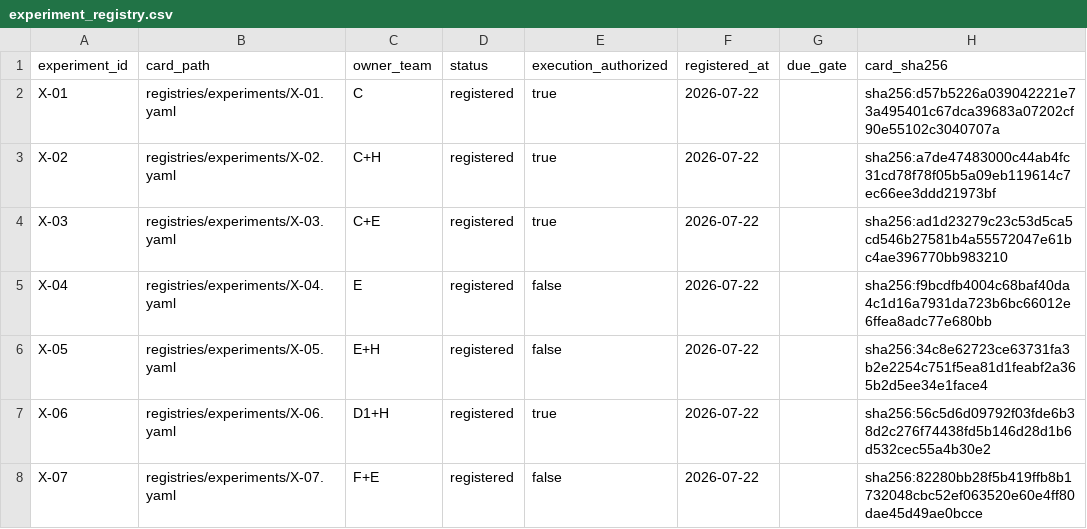
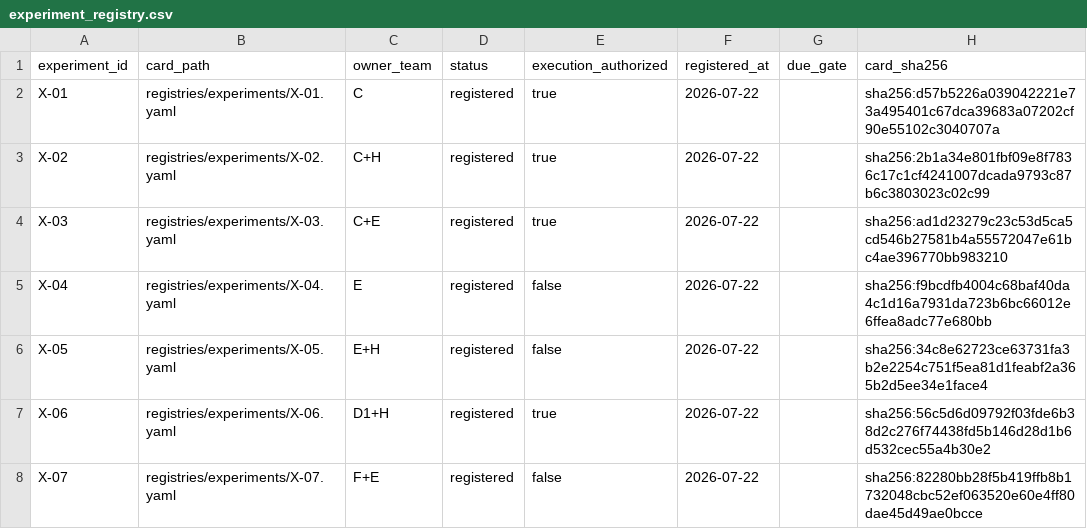
Before and after one commit to WeKruit/SAF, a CSV file: registries/experiment_registry.csv, drawn as a sheet; only a part is shown.

```diff
--- a/registries/experiment_registry.csv
+++ b/registries/experiment_registry.csv
@@ -2,3 +2,3 @@ experiment_id,card_path,owner_team,status,execution_authorized,registered_at,due
 X-01,registries/experiments/X-01.yaml,C,registered,true,2026-07-22,,sha256:d57b5226a039042221e73a495401c67dca39683a07202cf90e55102c3040707a
-X-02,registries/experiments/X-02.yaml,C+H,registered,true,2026-07-22,,sha256:a7de47483000c44ab4fc31cd78f78f05b5a09eb119614c7ec66ee3ddd21973bf
+X-02,registries/experiments/X-02.yaml,C+H,registered,true,2026-07-22,,sha256:2b1a34e801fbf09e8f7836c17c1cf4241007dcada9793c87b6c3803023c02c99
 X-03,registries/experiments/X-03.yaml,C+E,registered,true,2026-07-22,,sha256:ad1d23279c23c53d5ca5cd546b27581b4a55572047e61bc4ae396770bb983210
```
Also changed, not shown: registries/experiment_amendment_ledger.csv, 2 other files.
